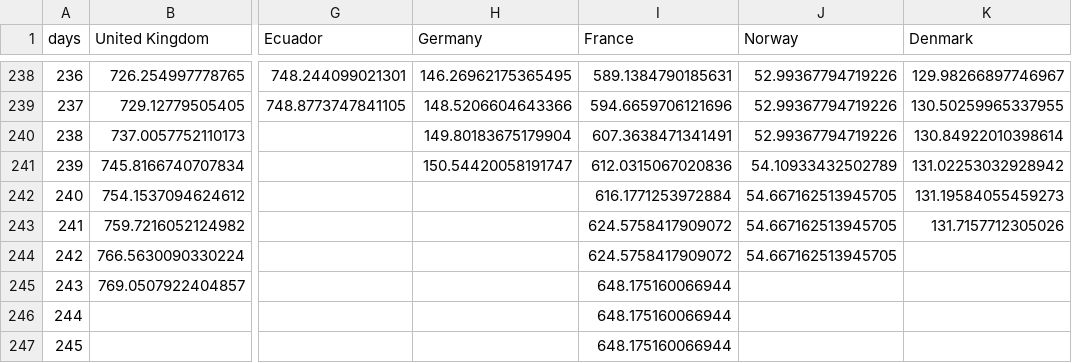
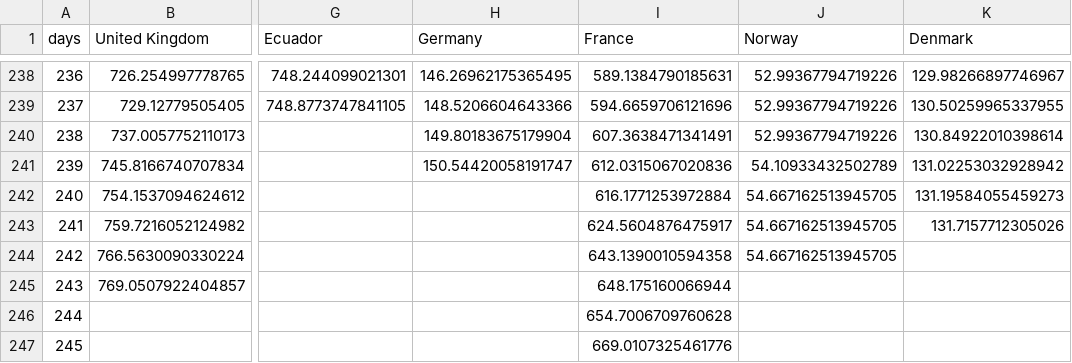
Before and after one commit to cboesgaard/how_is_Denmark_doing, a CSV file: data/how_is_Denmark_doing_cumulative_pop.csv, drawn as a sheet; only a part is shown, gaps mark what is left out; the diff names each change by its address in the sheet, - before the commit and + after, or states it on an @@ line.

```diff
--- a/data/how_is_Denmark_doing_cumulative_pop.csv
+++ b/data/how_is_Denmark_doing_cumulative_pop.csv
-I243 (France): 624.5758417909072
+I243 (France): 624.5604876475917
-I244 (France): 624.5758417909072
+I244 (France): 643.1390010594358
-I246 (France): 648.175160066944
+I246 (France): 654.7006709760628
-I247 (France): 648.175160066944
+I247 (France): 669.0107325461776
```
Also changed, not shown: 3 other files.
